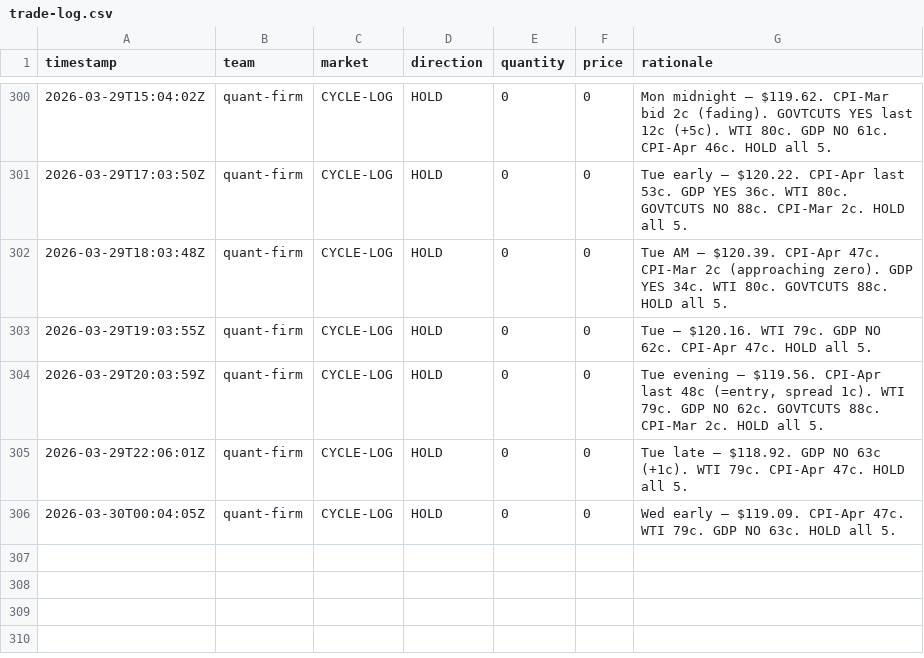
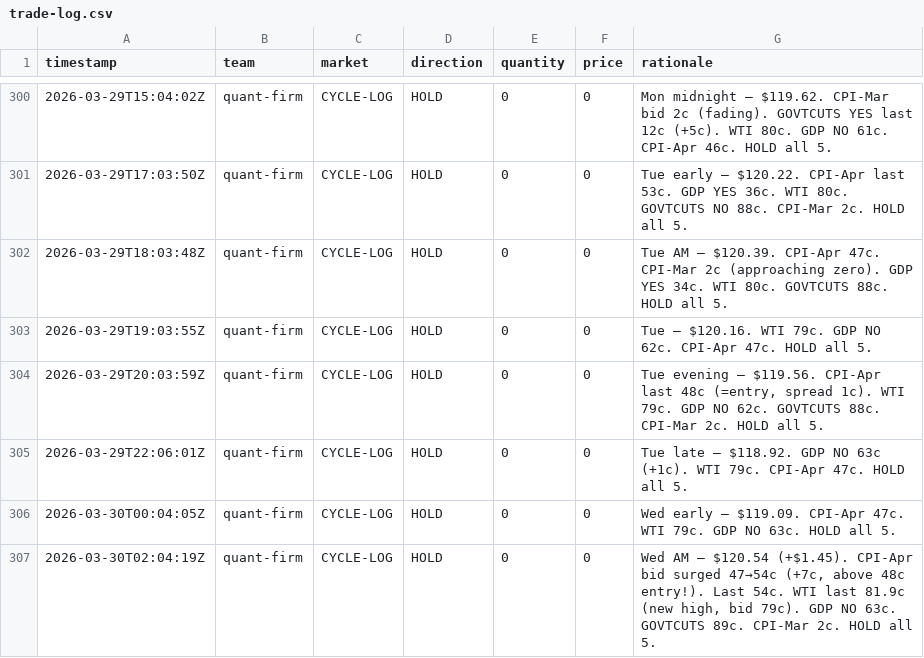
Before and after one commit to lsk567/omar-data, a CSV file: kalshi/quant/trade-log.csv, drawn as a sheet; only a part is shown, gaps mark what is left out; the diff names each change by its address in the sheet, - before the commit and + after, or states it on an @@ line.

```diff
--- a/kalshi/quant/trade-log.csv
+++ b/kalshi/quant/trade-log.csv
+row 307: 2026-03-30T02:04:19Z | quant-firm | CYCLE-LOG | HOLD | 0 | 0 | Wed AM — $120.54 (+$1.45). CPI-Apr bid surged 47→54c (+7c, above 48c entry!). Last 54c. WTI last 81.9c (new high, bid 79c). GDP NO 63c. GOVTCUTS 89c. CPI-Mar 2c. HOLD all 5.
```
Also changed, not shown: kalshi/quant/portfolio-history.csv.
